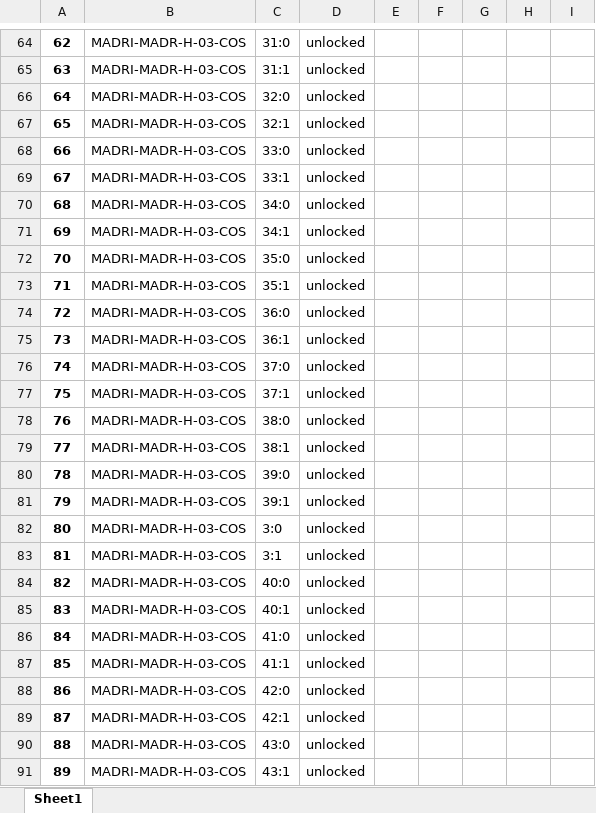
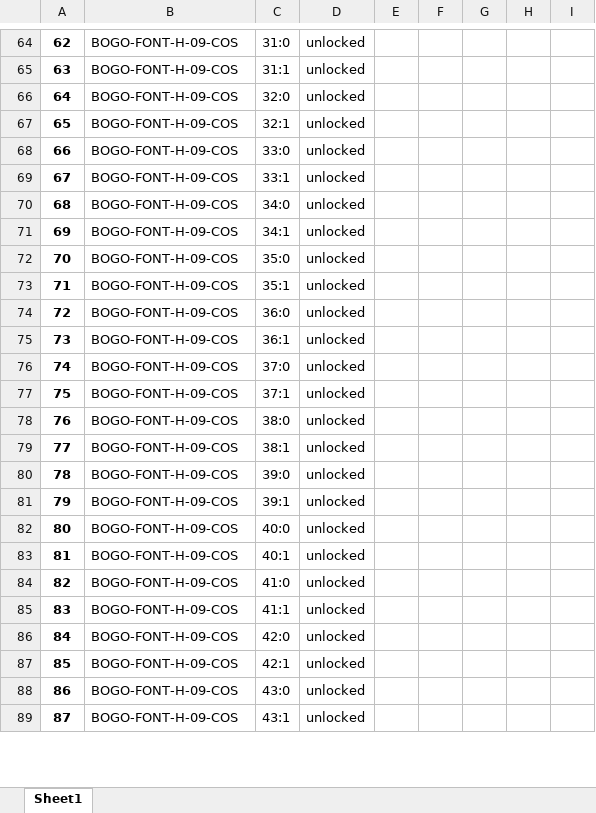
Before and after one commit to JuanH23/Automatizacion_Migracion, an Excel workbook: out11.xlsx, sheet Sheet1, drawn as a sheet; only a part is shown, gaps mark what is left out; values as stored, in another font and other column widths than the file's, no borders; removed rows and columns are numbered as before the commit, all else as after; the diff covers the shown part only; the diff names each change by its address in the sheet, - before the commit and + after, or states it on an @@ line.

```diff
--- a/out11.xlsx (sheet Sheet1)
+++ b/out11.xlsx (sheet Sheet1)
@@ column A renumbered from row 44 down @@
-B64:B81: MADRI-MADR-H-03-COS
+B64:B81: BOGO-FONT-H-09-COS
-row 82: 80 | MADRI-MADR-H-03-COS | 3:0 | unlocked
-row 83: 81 | MADRI-MADR-H-03-COS | 3:1 | unlocked
-B82:B89: MADRI-MADR-H-03-COS
+B82:B89: BOGO-FONT-H-09-COS
```
Also changed, not shown: 10 added rows, 10 removed rows and 245 edited cells elsewhere in this sheet, out10.xlsx, out8.xlsx, 1 other file.
